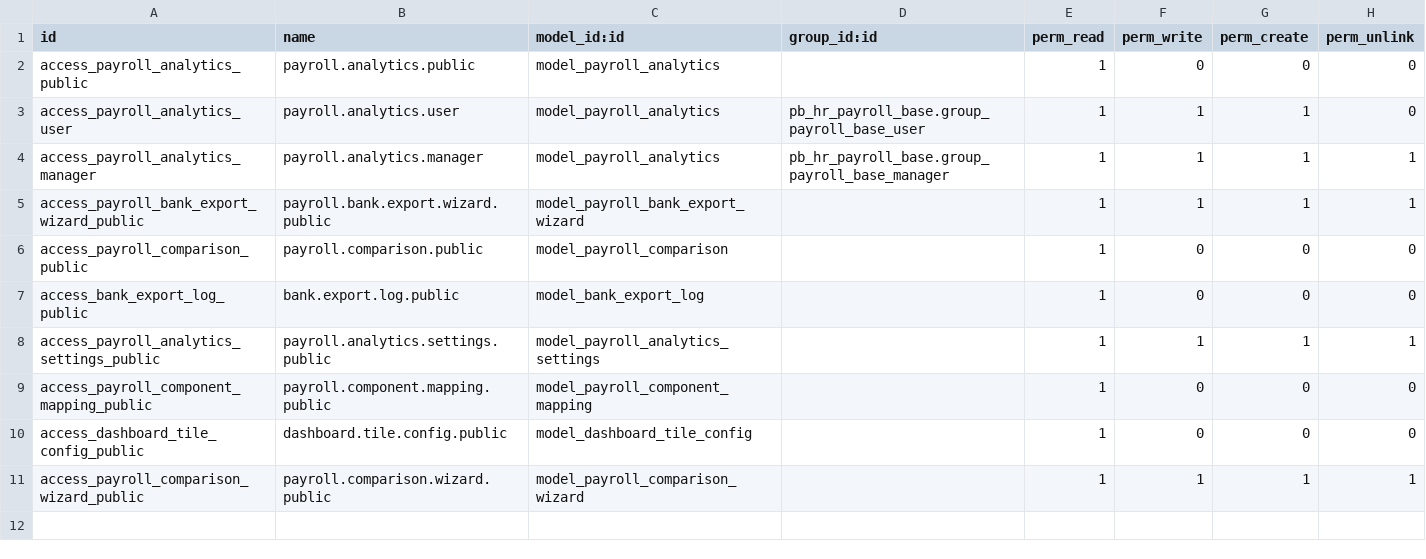
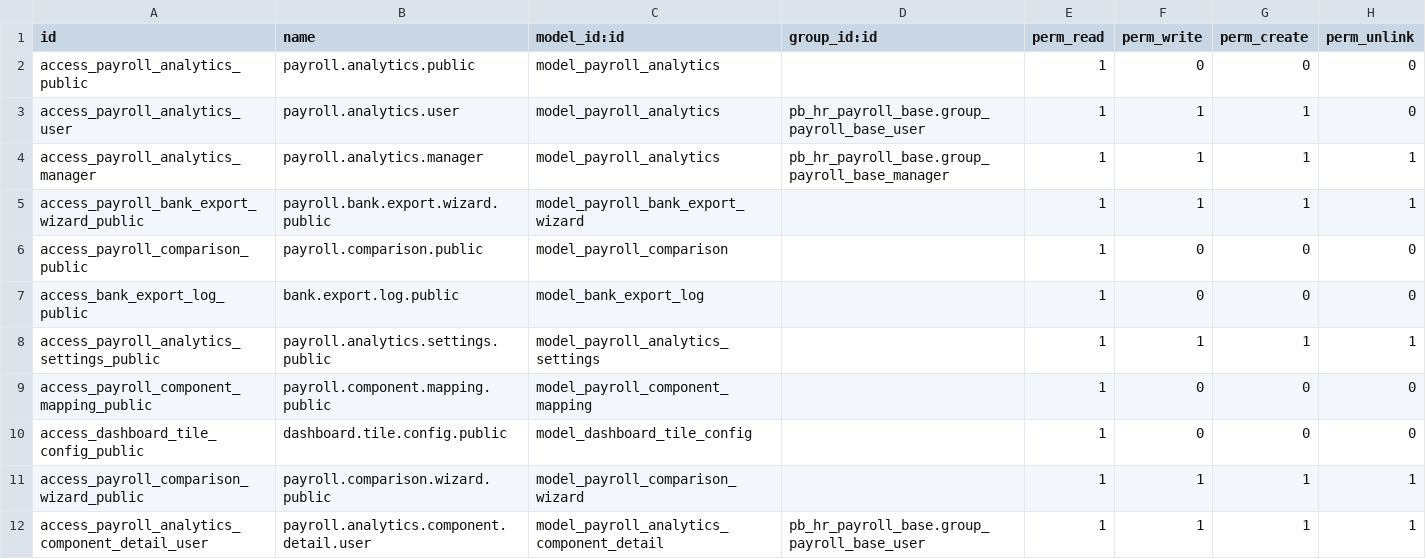
Before and after one commit to biztinct/gitlocal, a CSV file: payroll_analytics_approval/security/ir.model.access.csv, drawn as a sheet.

```diff
--- a/payroll_analytics_approval/security/ir.model.access.csv
+++ b/payroll_analytics_approval/security/ir.model.access.csv
@@ -11 +11,2 @@ access_dashboard_tile_config_public,dashboard.tile.config.public,model_dashboard
 access_payroll_comparison_wizard_public,payroll.comparison.wizard.public,model_payroll_comparison_wizard,,1,1,1,1
+access_payroll_analytics_component_detail_user,payroll.analytics.component.detail.user,model_payroll_analytics_component_detail,pb_hr_payroll_base.group_payroll_base_user,1,1,1,1
```
Also changed, not shown: 8 other files.
